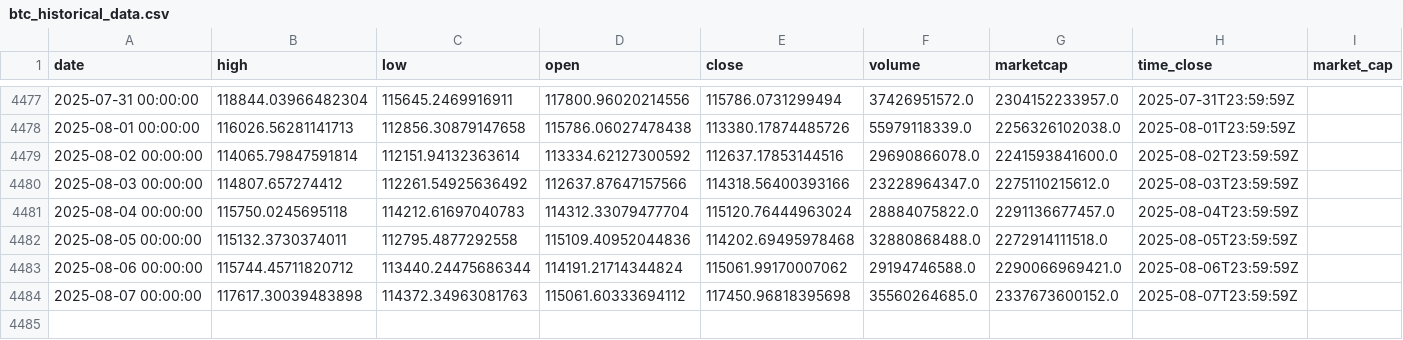
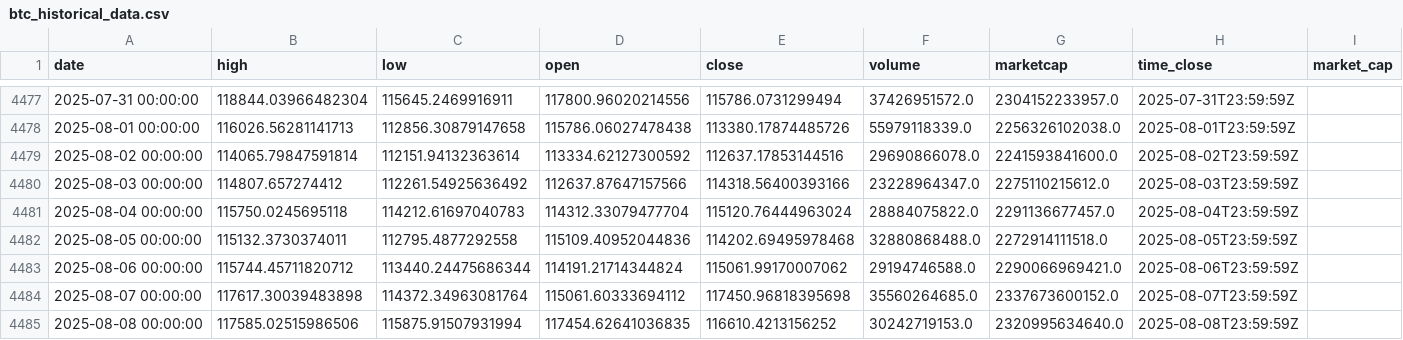
Before and after one commit to rey-dal/bitcoin, a CSV file: data/btc_historical_data.csv, drawn as a sheet; only a part is shown, gaps mark what is left out.

```diff
--- a/data/btc_historical_data.csv
+++ b/data/btc_historical_data.csv
@@ -4483,2 +4483,3 @@ date,high,low,open,close,volume,marketcap,time_close,market_cap
 2025-08-06 00:00:00,115744.45711820712,113440.24475686344,114191.21714344824,115061.99170007062,29194746588.0,2290066969421.0,2025-08-06T23:59:59Z,
-2025-08-07 00:00:00,117617.30039483898,114372.34963081763,115061.60333694112,117450.96818395698,35560264685.0,2337673600152.0,2025-08-07T23:59:59Z,
+2025-08-07 00:00:00,117617.30039483898,114372.34963081764,115061.60333694112,117450.96818395698,35560264685.0,2337673600152.0,2025-08-07T23:59:59Z,
+2025-08-08 00:00:00,117585.02515986506,115875.91507931994,117454.62641036835,116610.4213156252,30242719153.0,2320995634640.0,2025-08-08T23:59:59Z,
```
Also changed, not shown: data/combined_predictions.csv, data/preprocessed_data.csv, 6 other files.
